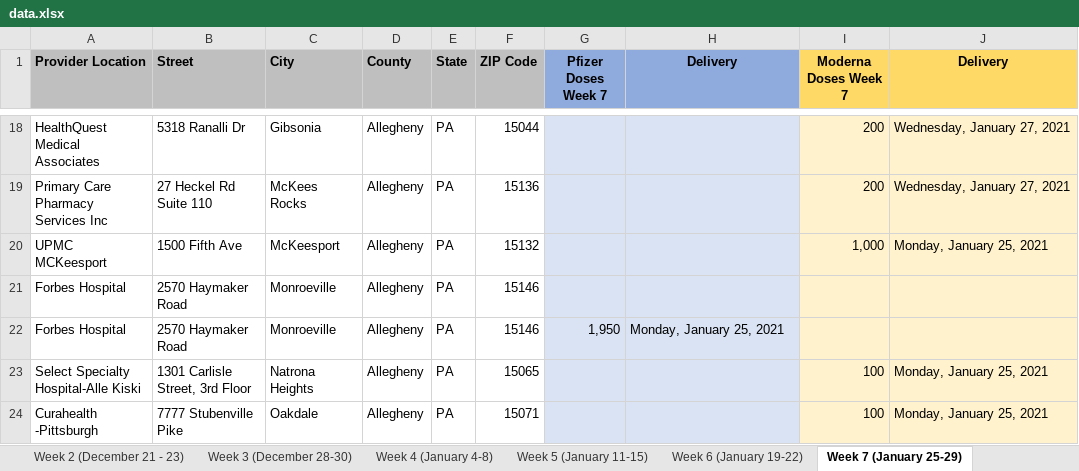
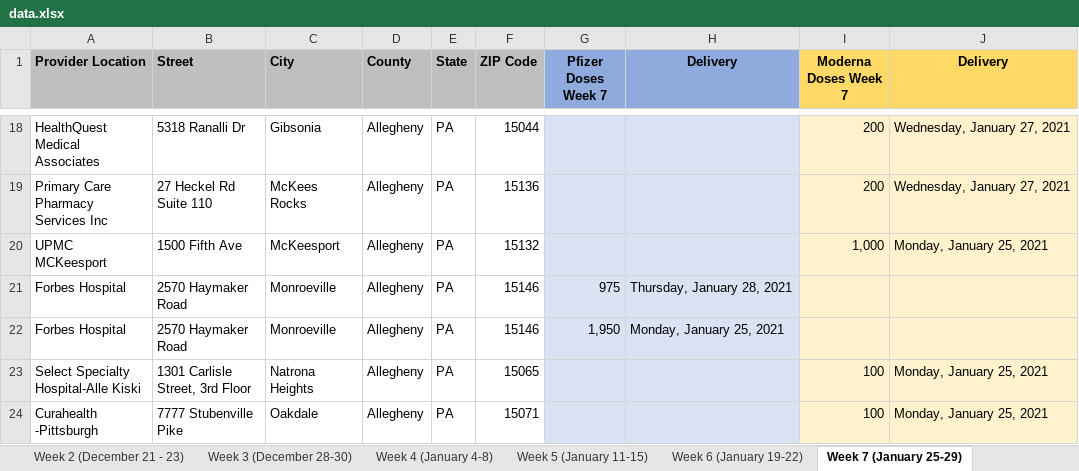
Before and after one commit to mdbecker/scrape-pa-vaccine-providers, an Excel workbook: data.xlsx, sheet Week 7 (January 25-29), drawn as a sheet; only a part is shown, gaps mark what is left out; values as stored, in another font and other column widths than the file's, no borders; the diff covers the shown part only; the diff names each change by its address in the sheet, - before the commit and + after, or states it on an @@ line.

```diff
--- a/data.xlsx (sheet Week 7 (January 25-29))
+++ b/data.xlsx (sheet Week 7 (January 25-29))
-G21 (Pfizer Doses Week 7): (empty)
+G21 (Pfizer Doses Week 7): 975
-H21 (Delivery): (empty)
+H21 (Delivery): Thursday, January 28, 2021
```
Also changed, not shown: 7 added rows and 68 edited cells elsewhere in this sheet.
